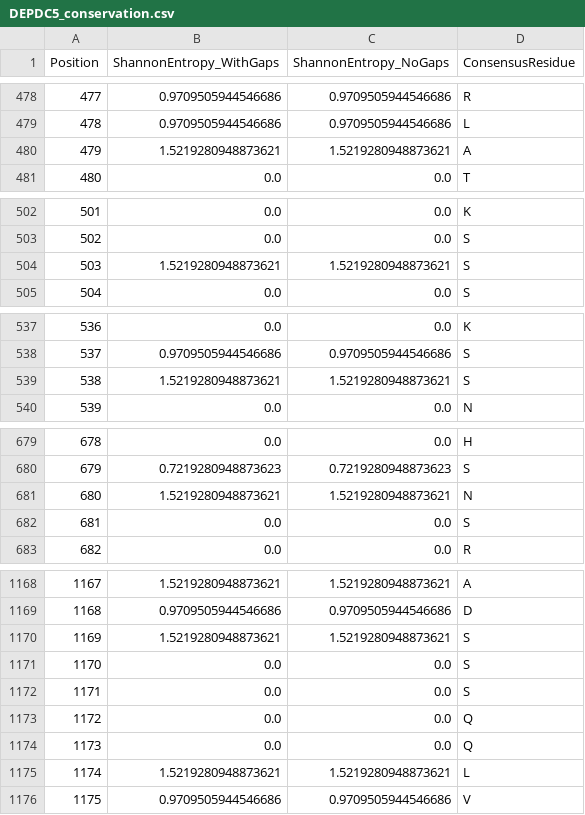
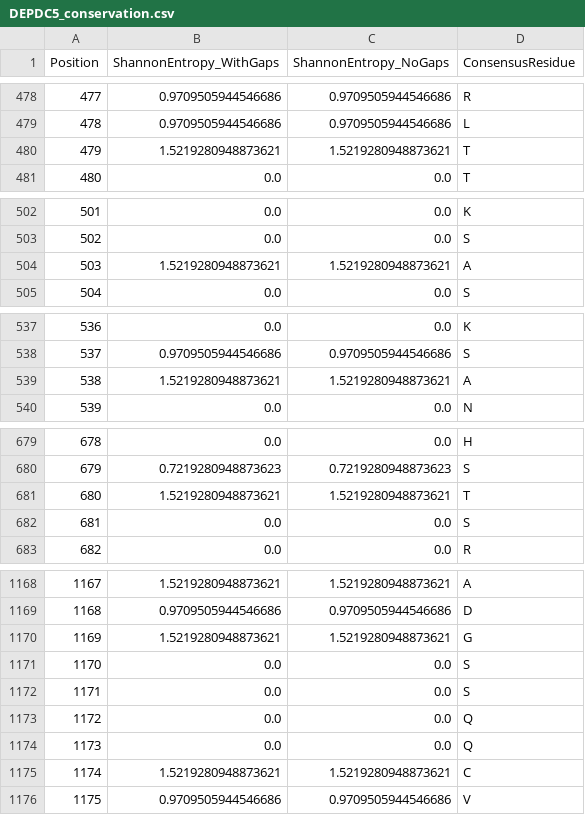
Before and after one commit to wperlichek/comparative-genomics-pipeline, a CSV file: data/output/conservation/DEPDC5_conservation.csv, drawn as a sheet; only a part is shown, gaps mark what is left out; the diff covers the shown part only.

Commit message:
add back output data

```diff
--- a/data/output/conservation/DEPDC5_conservation.csv
+++ b/data/output/conservation/DEPDC5_conservation.csv
@@ -479,3 +479,3 @@ Position,ShannonEntropy_WithGaps,ShannonEntropy_NoGaps,ConsensusResidue
 478,0.9709505944546686,0.9709505944546686,L
-479,1.5219280948873621,1.5219280948873621,A
+479,1.5219280948873621,1.5219280948873621,T
 480,0.0,0.0,T
@@ -503,3 +503,3 @@ Position,ShannonEntropy_WithGaps,ShannonEntropy_NoGaps,ConsensusResidue
 502,0.0,0.0,S
-503,1.5219280948873621,1.5219280948873621,S
+503,1.5219280948873621,1.5219280948873621,A
 504,0.0,0.0,S
@@ -538,3 +538,3 @@ Position,ShannonEntropy_WithGaps,ShannonEntropy_NoGaps,ConsensusResidue
 537,0.9709505944546686,0.9709505944546686,S
-538,1.5219280948873621,1.5219280948873621,S
+538,1.5219280948873621,1.5219280948873621,A
 539,0.0,0.0,N
@@ -680,3 +680,3 @@ Position,ShannonEntropy_WithGaps,ShannonEntropy_NoGaps,ConsensusResidue
 679,0.7219280948873623,0.7219280948873623,S
-680,1.5219280948873621,1.5219280948873621,N
+680,1.5219280948873621,1.5219280948873621,T
 681,0.0,0.0,S
@@ -1169,3 +1169,3 @@ Position,ShannonEntropy_WithGaps,ShannonEntropy_NoGaps,ConsensusResidue
 1168,0.9709505944546686,0.9709505944546686,D
-1169,1.5219280948873621,1.5219280948873621,S
+1169,1.5219280948873621,1.5219280948873621,G
 1170,0.0,0.0,S
@@ -1174,3 +1174,3 @@ Position,ShannonEntropy_WithGaps,ShannonEntropy_NoGaps,ConsensusResidue
 1173,0.0,0.0,Q
-1174,1.5219280948873621,1.5219280948873621,L
+1174,1.5219280948873621,1.5219280948873621,C
 1175,0.9709505944546686,0.9709505944546686,V
```
Also changed, not shown: 11 edited cells elsewhere in this file, data/output/conservation/SCN1A_conservation.csv, 6 other files.
